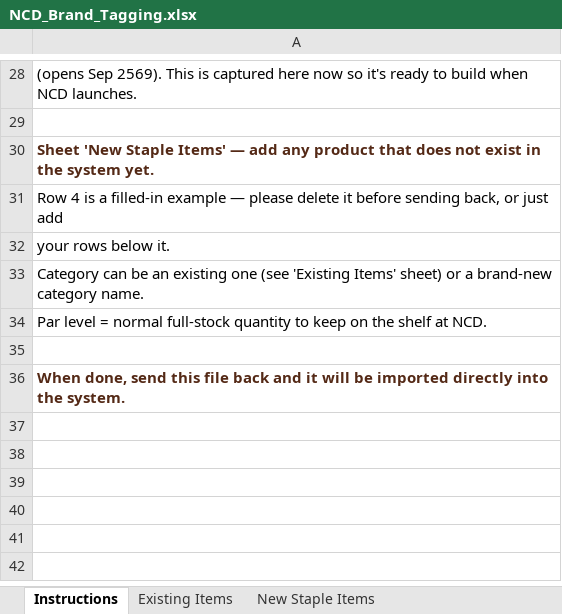
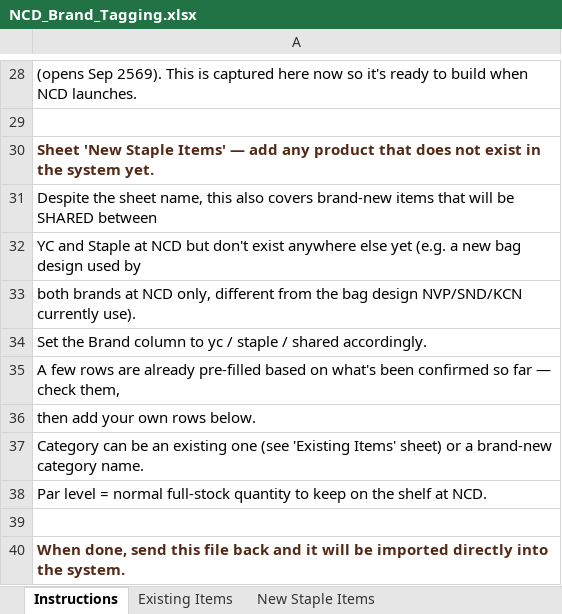
Before and after one commit to praesuvasa/ycstock, an Excel workbook: NCD_Brand_Tagging.xlsx, sheet Instructions, drawn as a sheet; only a part is shown, gaps mark what is left out; values as stored, in another font and other column widths than the file's, no borders; the diff names each change by its address in the sheet, - before the commit and + after, or states it on an @@ line.

Commit message:
NCD_Brand_Tagging: ถุงกระดาษของ NCD เป็นคนละลายกับที่ YC ใช้อยู่ ไม่ใช่ item เดียวกัน
แพรทัก — ลายถุงที่ NCD ใช้ (แม้จะ shared ระหว่าง YC/Staple ที่ NCD เอง) เป็นคนละแบบ
กับถุงที่ NVP/SND/KCN ใช้อยู่ปัจจุบัน (it-071/072/073) การตั้ง Par NCD ให้ item เดิม
ตรงๆ จะทำให้ระบบเข้าใจผิดว่าเป็นของชิ้นเดียวกัน กระทบการสั่งของ/นับสต็อกจริง

แก้ให้ถูกต้อง:
- it-071/072/073 กลับไปเป็นของเดิมทุกอย่าง (NCD ไม่ carry เลย เหมือนตอนยังไม่ได้แตะ)
- เพิ่ม 3 รายการใหม่ในชีต New Staple Items แทน: NCD Single/Double/Large Cup Paper Bag
  (new design) — คนละ item กับของเดิม, brand = shared

เพิ่มคอลัมน์ Brand ในชีต New Staple Items ด้วย เพราะพบว่าของใหม่ที่ต้องเพิ่มให้ NCD
ไม่ได้เป็น staple ล้วนเสมอไป บางอันเป็น shared ระหว่าง YC/Staple ที่ NCD เอง

```diff
--- a/NCD_Brand_Tagging.xlsx (sheet Instructions)
+++ b/NCD_Brand_Tagging.xlsx (sheet Instructions)
-A31: Row 4 is a filled-in example — please delete it before sending back, or just add
+A31: Despite the sheet name, this also covers brand-new items that will be SHARED between
-A32: your rows below it.
+A32: YC and Staple at NCD but don't exist anywhere else yet (e.g. a new bag design used by
+row 33: both brands at NCD only, different from the bag design NVP/SND/KCN currently use).
+row 34: Set the Brand column to yc / staple / shared accordingly.
+row 35: A few rows are already pre-filled based on what's been confirmed so far — check them,
+row 36: then add your own rows below.
```
Also changed, not shown: sheet New Staple Items, sheet Existing Items, 1 other file.
